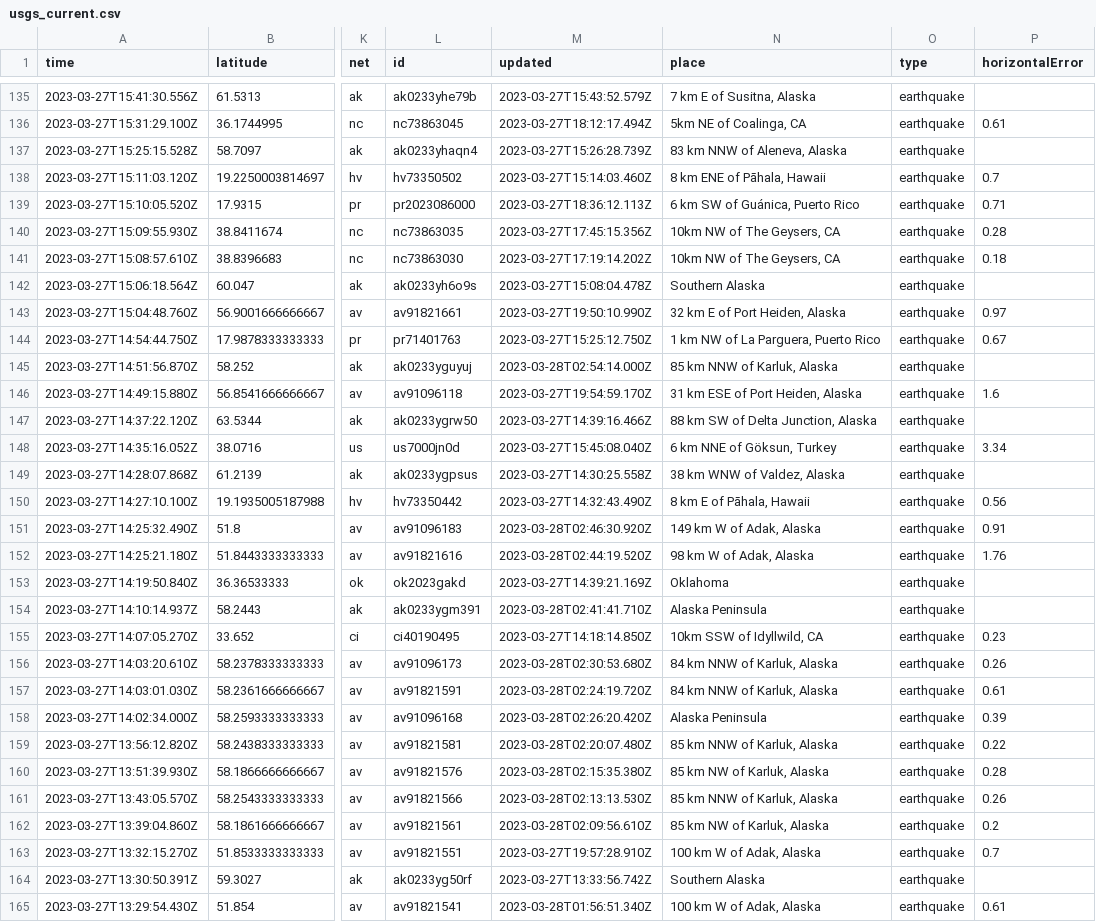
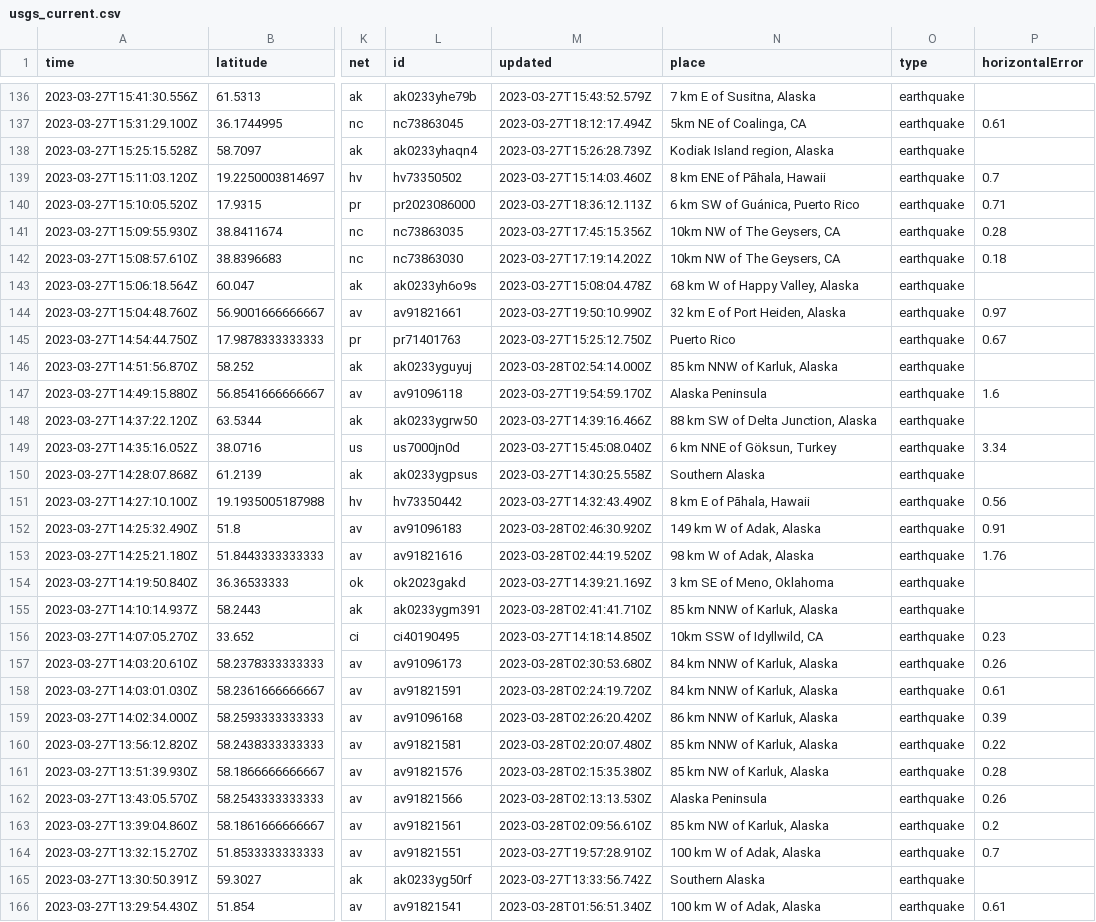
Before and after one commit to jemmastephenson/my-data-robot, a CSV file: usgs_current.csv, drawn as a sheet; only a part is shown, gaps mark what is left out; addresses are those after the commit; the diff covers the shown part only; the diff names each change by its address in the sheet, - before the commit and + after, or states it on an @@ line.

```diff
--- a/usgs_current.csv
+++ b/usgs_current.csv
-N138 (place): 83 km NNW of Aleneva, Alaska
+N138 (place): Kodiak Island region, Alaska
-N143 (place): Southern Alaska
+N143 (place): 68 km W of Happy Valley, Alaska
-N145 (place): 1 km NW of La Parguera, Puerto Rico
+N145 (place): Puerto Rico
-N147 (place): 31 km ESE of Port Heiden, Alaska
+N147 (place): Alaska Peninsula
-N150 (place): 38 km WNW of Valdez, Alaska
+N150 (place): Southern Alaska
-N154 (place): Oklahoma
+N154 (place): 3 km SE of Meno, Oklahoma
-N155 (place): Alaska Peninsula
+N155 (place): 85 km NNW of Karluk, Alaska
-N159 (place): Alaska Peninsula
+N159 (place): 86 km NNW of Karluk, Alaska
-N162 (place): 85 km NNW of Karluk, Alaska
+N162 (place): Alaska Peninsula
```
Also changed, not shown: 2 added rows, 1 removed row and 43 edited cells elsewhere in this file.
